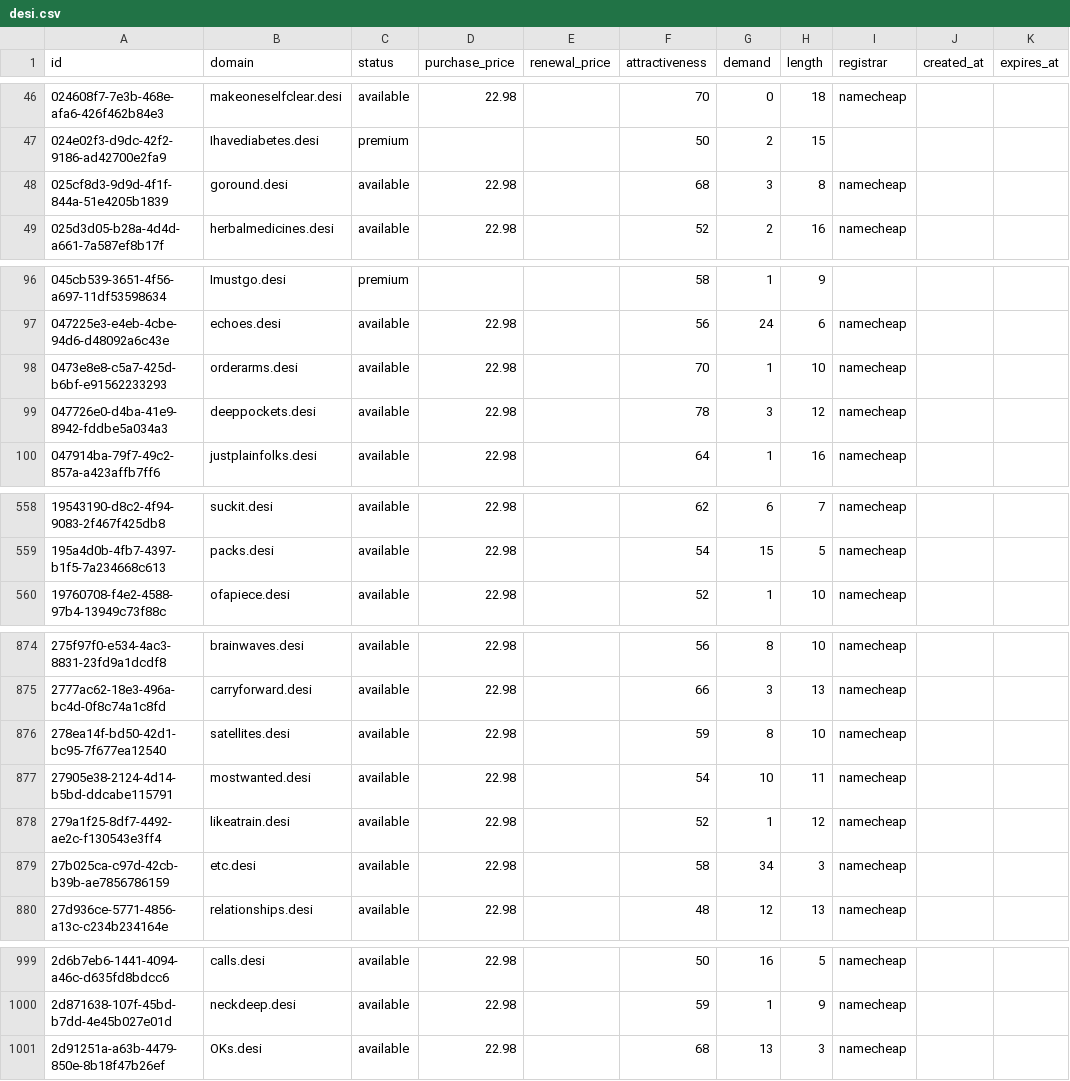
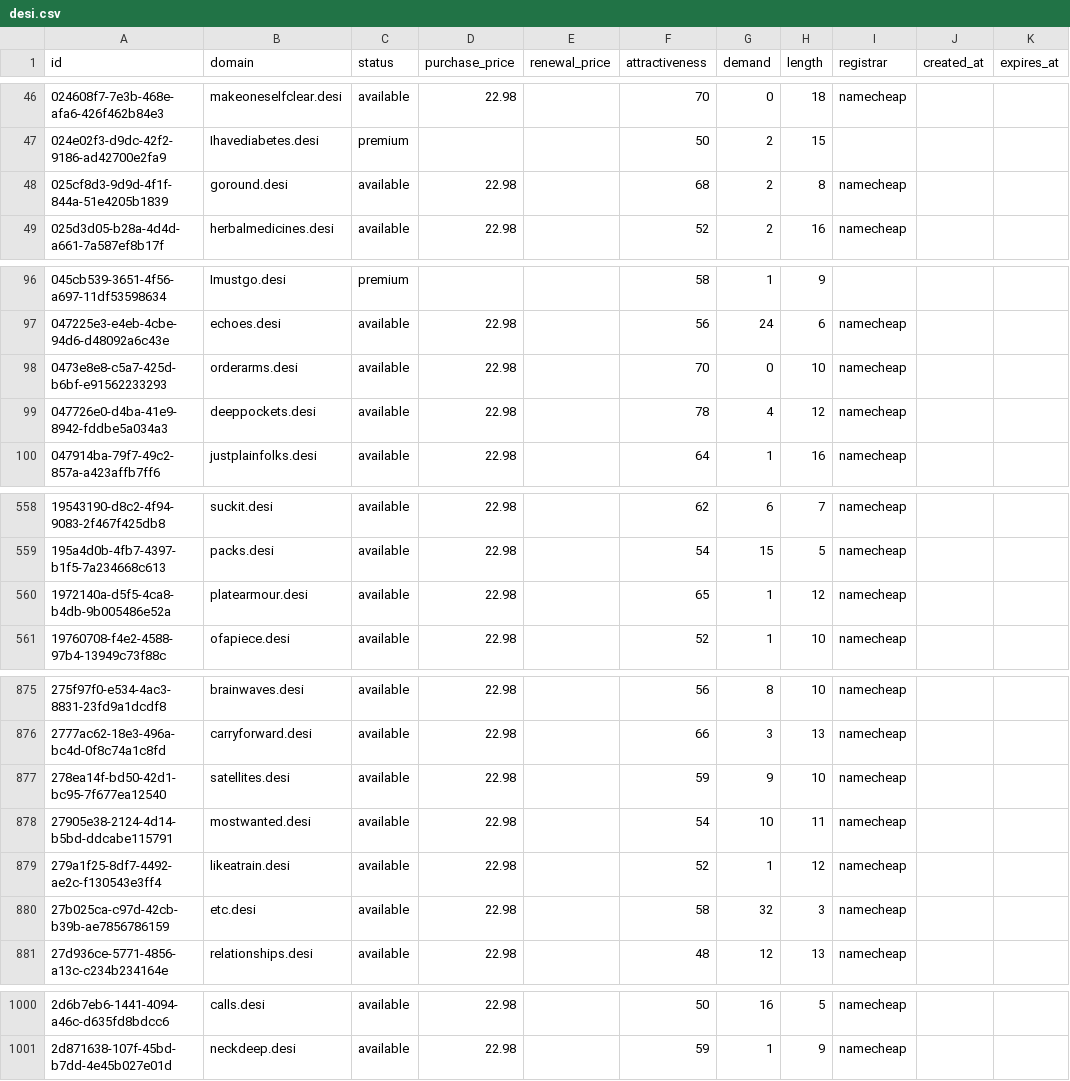
Before and after one commit to UniqueDomains/desi-oneword-domains, a CSV file: desi.csv, drawn as a sheet; only a part is shown, gaps mark what is left out; the diff covers the shown part only.

Commit message:
Domains update

```diff
--- a/desi.csv
+++ b/desi.csv
@@ -47,3 +47,3 @@ id,domain,status,purchase_price,renewal_price,attractiveness,demand,length,regis
 024e02f3-d9dc-42f2-9186-ad42700e2fa9,Ihavediabetes.desi,premium,,,50,2,15,,,
-025cf8d3-9d9d-4f1f-844a-51e4205b1839,goround.desi,available,22.98,,68,3,8,namecheap,,
+025cf8d3-9d9d-4f1f-844a-51e4205b1839,goround.desi,available,22.98,,68,2,8,namecheap,,
 025d3d05-b28a-4d4d-a661-7a587ef8b17f,herbalmedicines.desi,available,22.98,,52,2,16,namecheap,,
@@ -97,4 +97,4 @@ id,domain,status,purchase_price,renewal_price,attractiveness,demand,length,regis
 047225e3-e4eb-4cbe-94d6-d48092a6c43e,echoes.desi,available,22.98,,56,24,6,namecheap,,
-0473e8e8-c5a7-425d-b6bf-e91562233293,orderarms.desi,available,22.98,,70,1,10,namecheap,,
-047726e0-d4ba-41e9-8942-fddbe5a034a3,deeppockets.desi,available,22.98,,78,3,12,namecheap,,
+0473e8e8-c5a7-425d-b6bf-e91562233293,orderarms.desi,available,22.98,,70,0,10,namecheap,,
+047726e0-d4ba-41e9-8942-fddbe5a034a3,deeppockets.desi,available,22.98,,78,4,12,namecheap,,
 047914ba-79f7-49c2-857a-a423affb7ff6,justplainfolks.desi,available,22.98,,64,1,16,namecheap,,
@@ -559,2 +559,3 @@ id,domain,status,purchase_price,renewal_price,attractiveness,demand,length,regis
 195a4d0b-4fb7-4397-b1f5-7a234668c613,packs.desi,available,22.98,,54,15,5,namecheap,,
+1972140a-d5f5-4ca8-b4db-9b005486e52a,platearmour.desi,available,22.98,,65,1,12,namecheap,,
 19760708-f4e2-4588-97b4-13949c73f88c,ofapiece.desi,available,22.98,,52,1,10,namecheap,,
@@ -875,6 +876,6 @@ id,domain,status,purchase_price,renewal_price,attractiveness,demand,length,regis
 2777ac62-18e3-496a-bc4d-0f8c74a1c8fd,carryforward.desi,available,22.98,,66,3,13,namecheap,,
-278ea14f-bd50-42d1-bc95-7f677ea12540,satellites.desi,available,22.98,,59,8,10,namecheap,,
+278ea14f-bd50-42d1-bc95-7f677ea12540,satellites.desi,available,22.98,,59,9,10,namecheap,,
 27905e38-2124-4d14-b5bd-ddcabe115791,mostwanted.desi,available,22.98,,54,10,11,namecheap,,
 279a1f25-8df7-4492-ae2c-f130543e3ff4,likeatrain.desi,available,22.98,,52,1,12,namecheap,,
-27b025ca-c97d-42cb-b39b-ae7856786159,etc.desi,available,22.98,,58,34,3,namecheap,,
+27b025ca-c97d-42cb-b39b-ae7856786159,etc.desi,available,22.98,,58,32,3,namecheap,,
 27d936ce-5771-4856-a13c-c234b234164e,relationships.desi,available,22.98,,48,12,13,namecheap,,
@@ -1000,2 +1001 @@ id,domain,status,purchase_price,renewal_price,attractiveness,demand,length,regis
 2d871638-107f-45bd-b7dd-4e45b027e01d,neckdeep.desi,available,22.98,,59,1,9,namecheap,,
-2d91251a-a63b-4479-850e-8b18f47b26ef,OKs.desi,available,22.98,,68,13,3,namecheap,,
```
Also changed, not shown: 16 edited cells elsewhere in this file, 4 other files.
